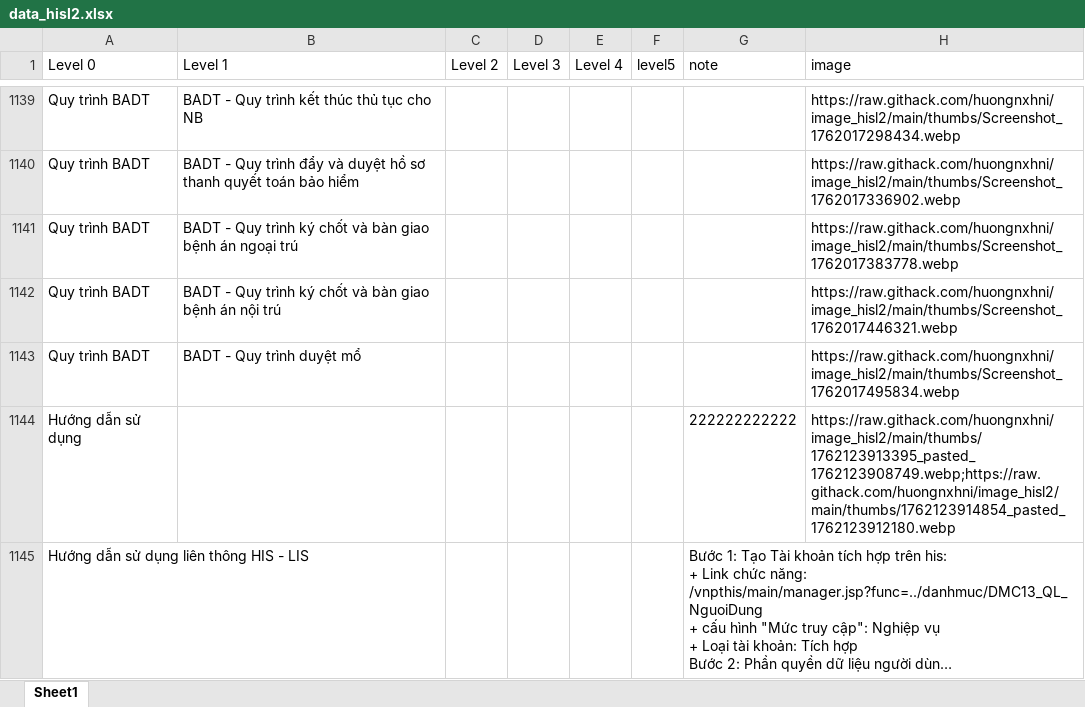
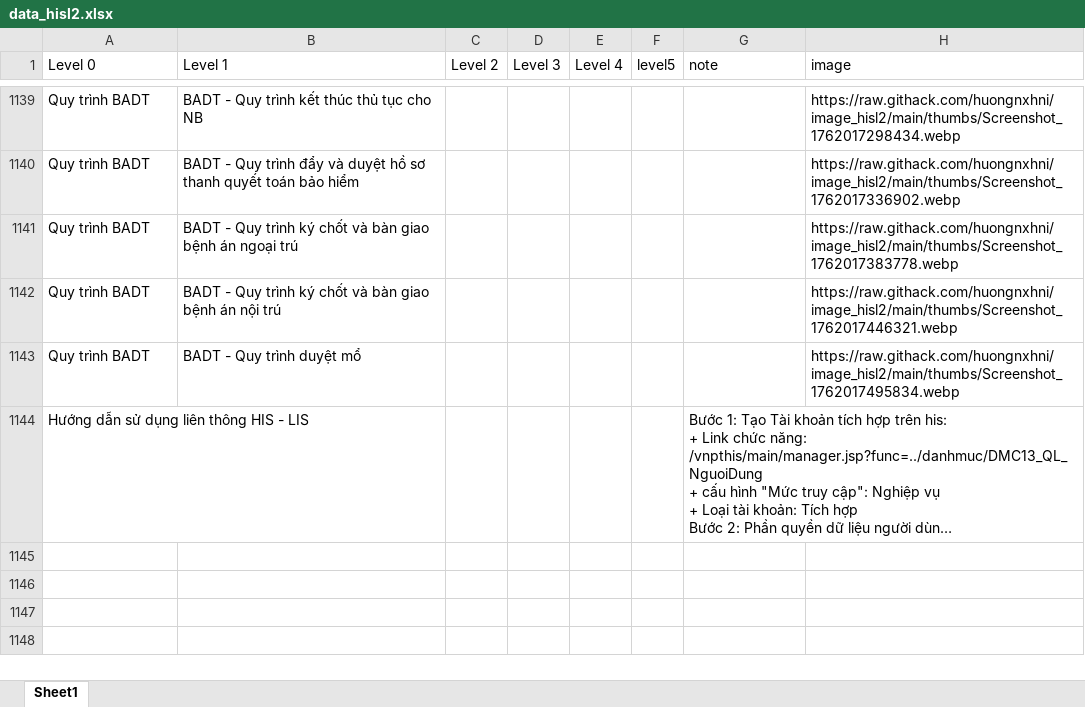
Before and after one commit to huongnxhni/data_db_test, an Excel workbook: data_hisl2.xlsx, sheet Sheet1, drawn as a sheet; only a part is shown, gaps mark what is left out; long unchanged cells end in …; values as stored, in another font and other column widths than the file's, no borders; the diff names each change by its address in the sheet, - before the commit and + after, or states it on an @@ line.

Commit message:
Xóa node: Hướng dẫn sử dụng > Hướng dẫn sử dụng

```diff
--- a/data_hisl2.xlsx (sheet Sheet1)
+++ b/data_hisl2.xlsx (sheet Sheet1)
-row 1144: Hướng dẫn sử dụng |  |  |  |  |  | 222222222222 | https://raw.githack.com/huongnxhni/image_hisl2/main/thumbs/1762123913395_pasted_1762123908749.webp;https://raw.githack.com/huongnxhni/image_hisl2/main/thumbs/1762123914854_pasted_1762123912180.webp
```
